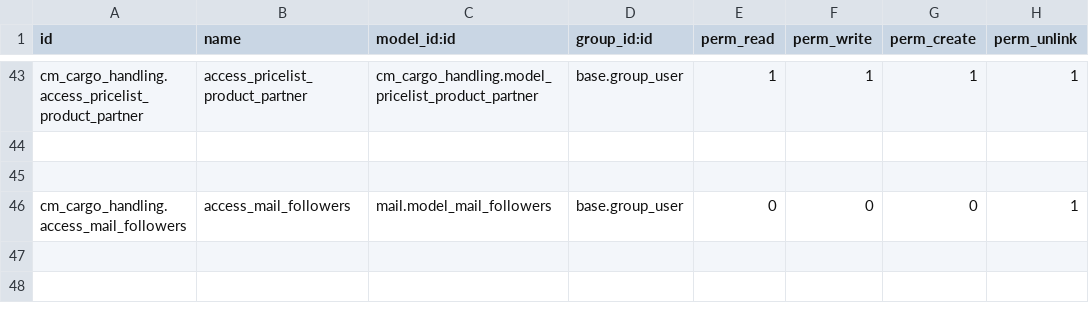
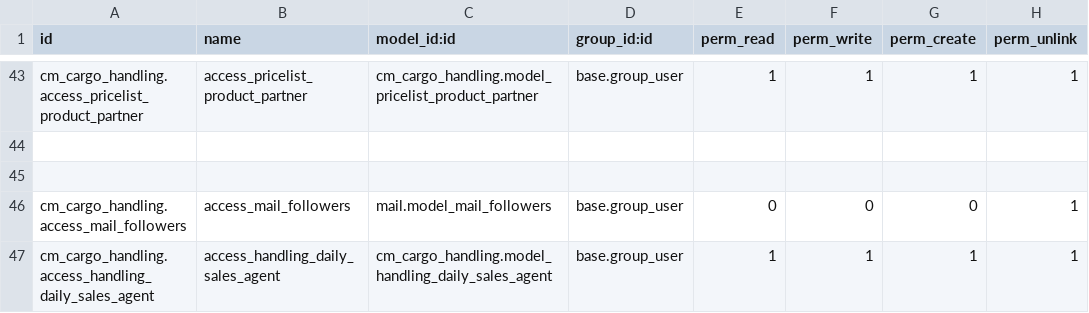
Before and after one commit to helpadcm/cm-rh, a CSV file: cm_cargo_handling/security/ir.model.access.csv, drawn as a sheet; only a part is shown, gaps mark what is left out; the diff names each change by its address in the sheet, - before the commit and + after, or states it on an @@ line.

```diff
--- a/cm_cargo_handling/security/ir.model.access.csv
+++ b/cm_cargo_handling/security/ir.model.access.csv
+row 47: cm_cargo_handling.access_handling_daily_sales_agent | access_handling_daily_sales_agent | cm_cargo_handling.model_handling_daily_sales_agent | base.group_user | 1 | 1 | 1 | 1
```
Also changed, not shown: 11 other files.
